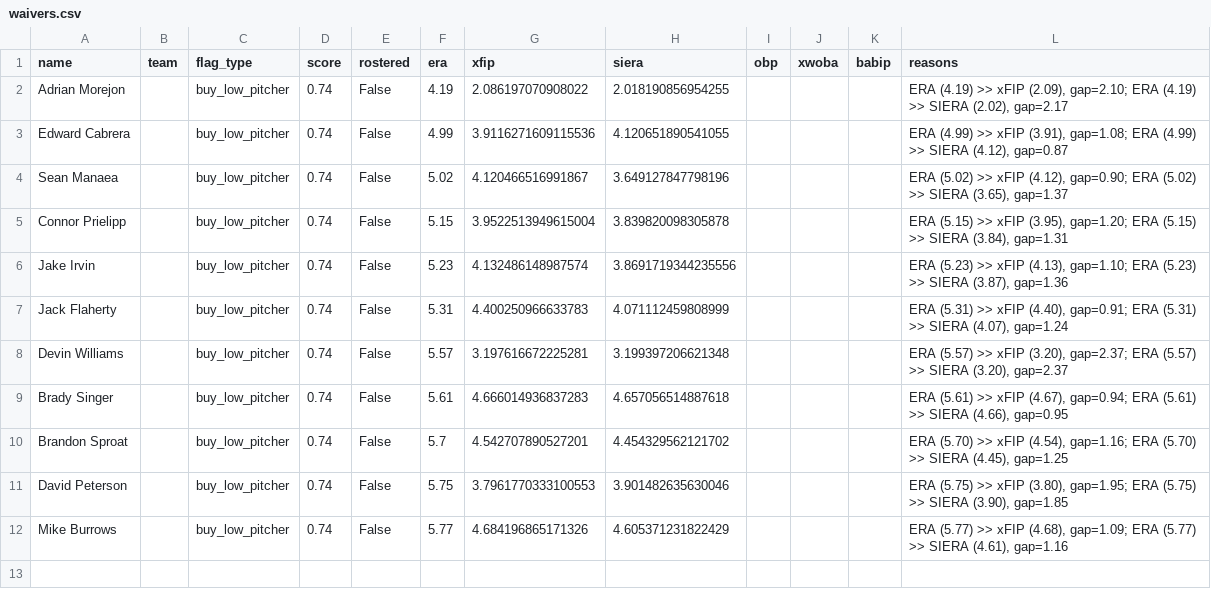
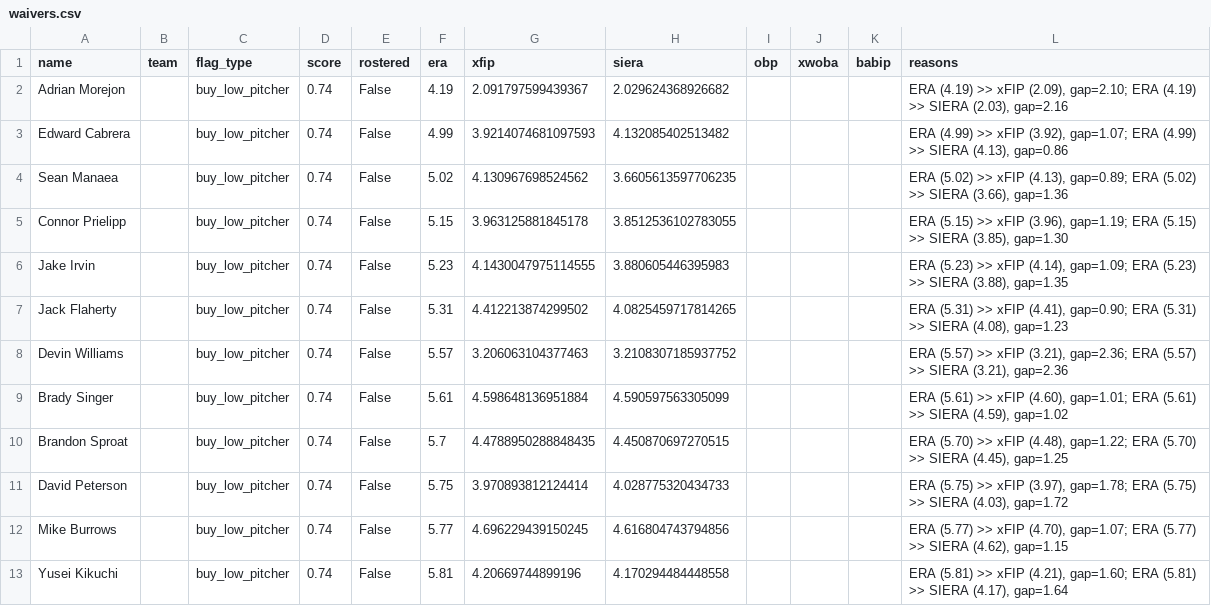
Before and after one commit to nickguarriello/pitch-slap, a CSV file: docs/data/waivers.csv, drawn as a sheet.

```diff
--- a/docs/data/waivers.csv
+++ b/docs/data/waivers.csv
@@ -1,12 +1,13 @@
 name,team,flag_type,score,rostered,era,xfip,siera,obp,xwoba,babip,reasons
-Adrian Morejon,,buy_low_pitcher,0.74,False,4.19,2.086197070908022,2.018190856954255,,,,"ERA (4.19) >> xFIP (2.09), gap=2.10; ERA (4.19) >> SIERA (2.02), gap=2.17"
-Edward Cabrera,,buy_low_pitcher,0.74,False,4.99,3.9116271609115536,4.120651890541055,,,,"ERA (4.99) >> xFIP (3.91), gap=1.08; ERA (4.99) >> SIERA (4.12), gap=0.87"
-Sean Manaea,,buy_low_pitcher,0.74,False,5.02,4.120466516991867,3.649127847798196,,,,"ERA (5.02) >> xFIP (4.12), gap=0.90; ERA (5.02) >> SIERA (3.65), gap=1.37"
-Connor Prielipp,,buy_low_pitcher,0.74,False,5.15,3.9522513949615004,3.839820098305878,,,,"ERA (5.15) >> xFIP (3.95), gap=1.20; ERA (5.15) >> SIERA (3.84), gap=1.31"
-Jake Irvin,,buy_low_pitcher,0.74,False,5.23,4.132486148987574,3.8691719344235556,,,,"ERA (5.23) >> xFIP (4.13), gap=1.10; ERA (5.23) >> SIERA (3.87), gap=1.36"
-Jack Flaherty,,buy_low_pitcher,0.74,False,5.31,4.400250966633783,4.071112459808999,,,,"ERA (5.31) >> xFIP (4.40), gap=0.91; ERA (5.31) >> SIERA (4.07), gap=1.24"
-Devin Williams,,buy_low_pitcher,0.74,False,5.57,3.197616672225281,3.199397206621348,,,,"ERA (5.57) >> xFIP (3.20), gap=2.37; ERA (5.57) >> SIERA (3.20), gap=2.37"
-Brady Singer,,buy_low_pitcher,0.74,False,5.61,4.666014936837283,4.657056514887618,,,,"ERA (5.61) >> xFIP (4.67), gap=0.94; ERA (5.61) >> SIERA (4.66), gap=0.95"
-Brandon Sproat,,buy_low_pitcher,0.74,False,5.7,4.542707890527201,4.454329562121702,,,,"ERA (5.70) >> xFIP (4.54), gap=1.16; ERA (5.70) >> SIERA (4.45), gap=1.25"
-David Peterson,,buy_low_pitcher,0.74,False,5.75,3.7961770333100553,3.901482635630046,,,,"ERA (5.75) >> xFIP (3.80), gap=1.95; ERA (5.75) >> SIERA (3.90), gap=1.85"
-Mike Burrows,,buy_low_pitcher,0.74,False,5.77,4.684196865171326,4.605371231822429,,,,"ERA (5.77) >> xFIP (4.68), gap=1.09; ERA (5.77) >> SIERA (4.61), gap=1.16"
+Adrian Morejon,,buy_low_pitcher,0.74,False,4.19,2.091797599439367,2.029624368926682,,,,"ERA (4.19) >> xFIP (2.09), gap=2.10; ERA (4.19) >> SIERA (2.03), gap=2.16"
+Edward Cabrera,,buy_low_pitcher,0.74,False,4.99,3.9214074681097593,4.132085402513482,,,,"ERA (4.99) >> xFIP (3.92), gap=1.07; ERA (4.99) >> SIERA (4.13), gap=0.86"
+Sean Manaea,,buy_low_pitcher,0.74,False,5.02,4.130967698524562,3.6605613597706235,,,,"ERA (5.02) >> xFIP (4.13), gap=0.89; ERA (5.02) >> SIERA (3.66), gap=1.36"
+Connor Prielipp,,buy_low_pitcher,0.74,False,5.15,3.963125881845178,3.8512536102783055,,,,"ERA (5.15) >> xFIP (3.96), gap=1.19; ERA (5.15) >> SIERA (3.85), gap=1.30"
+Jake Irvin,,buy_low_pitcher,0.74,False,5.23,4.1430047975114555,3.880605446395983,,,,"ERA (5.23) >> xFIP (4.14), gap=1.09; ERA (5.23) >> SIERA (3.88), gap=1.35"
+Jack Flaherty,,buy_low_pitcher,0.74,False,5.31,4.412213874299502,4.0825459717814265,,,,"ERA (5.31) >> xFIP (4.41), gap=0.90; ERA (5.31) >> SIERA (4.08), gap=1.23"
+Devin Williams,,buy_low_pitcher,0.74,False,5.57,3.206063104377463,3.2108307185937752,,,,"ERA (5.57) >> xFIP (3.21), gap=2.36; ERA (5.57) >> SIERA (3.21), gap=2.36"
+Brady Singer,,buy_low_pitcher,0.74,False,5.61,4.598648136951884,4.590597563305099,,,,"ERA (5.61) >> xFIP (4.60), gap=1.01; ERA (5.61) >> SIERA (4.59), gap=1.02"
+Brandon Sproat,,buy_low_pitcher,0.74,False,5.7,4.4788950288848435,4.450870697270515,,,,"ERA (5.70) >> xFIP (4.48), gap=1.22; ERA (5.70) >> SIERA (4.45), gap=1.25"
+David Peterson,,buy_low_pitcher,0.74,False,5.75,3.970893812124414,4.028775320434733,,,,"ERA (5.75) >> xFIP (3.97), gap=1.78; ERA (5.75) >> SIERA (4.03), gap=1.72"
+Mike Burrows,,buy_low_pitcher,0.74,False,5.77,4.696229439150245,4.616804743794856,,,,"ERA (5.77) >> xFIP (4.70), gap=1.07; ERA (5.77) >> SIERA (4.62), gap=1.15"
+Yusei Kikuchi,,buy_low_pitcher,0.74,False,5.81,4.20669744899196,4.170294484448558,,,,"ERA (5.81) >> xFIP (4.21), gap=1.60; ERA (5.81) >> SIERA (4.17), gap=1.64"
```
Also changed, not shown: docs/data/roster.csv, 5 other files.
